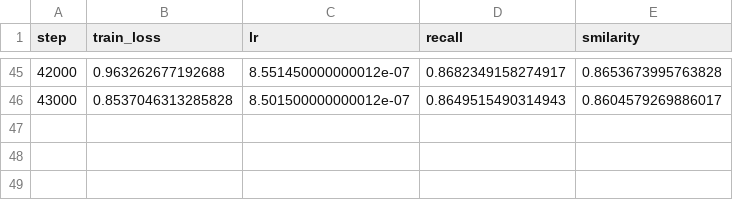
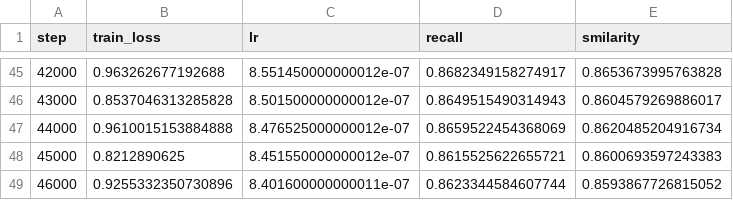
Before and after one commit to Aorunfa/clip_finetune, a CSV file: record/metric_new.csv, drawn as a sheet; only a part is shown, gaps mark what is left out; the diff names each change by its address in the sheet, - before the commit and + after, or states it on an @@ line.

```diff
--- a/record/metric_new.csv
+++ b/record/metric_new.csv
+row 47: 44000 | 0.9610015153884888 | 8.476525000000012e-07 | 0.8659522454368069 | 0.8620485204916734
+row 48: 45000 | 0.8212890625 | 8.451550000000012e-07 | 0.8615525622655721 | 0.8600693597243383
+row 49: 46000 | 0.9255332350730896 | 8.401600000000011e-07 | 0.8623344584607744 | 0.8593867726815052
```
Also changed, not shown: 1 other file.
